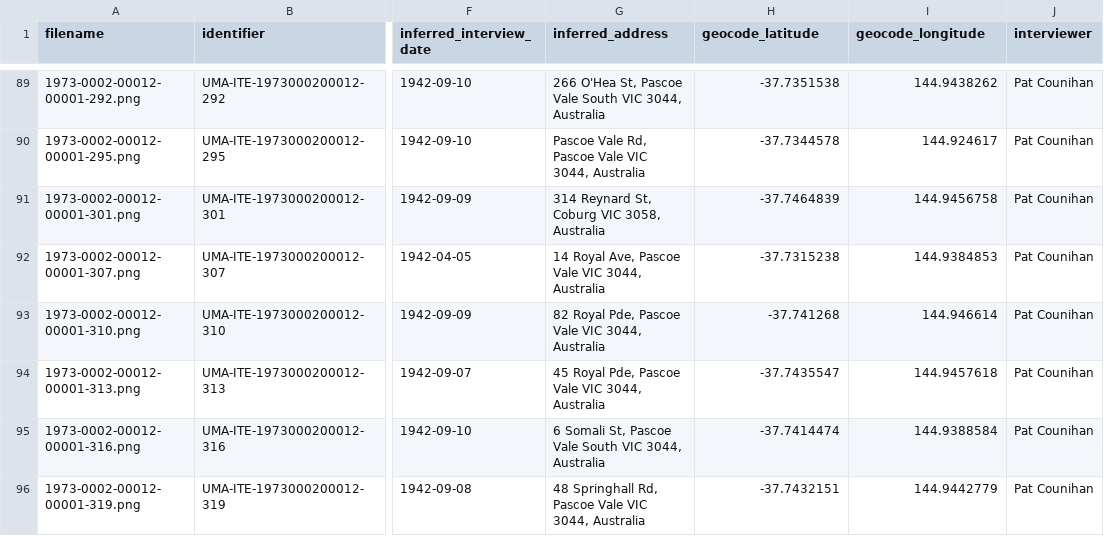
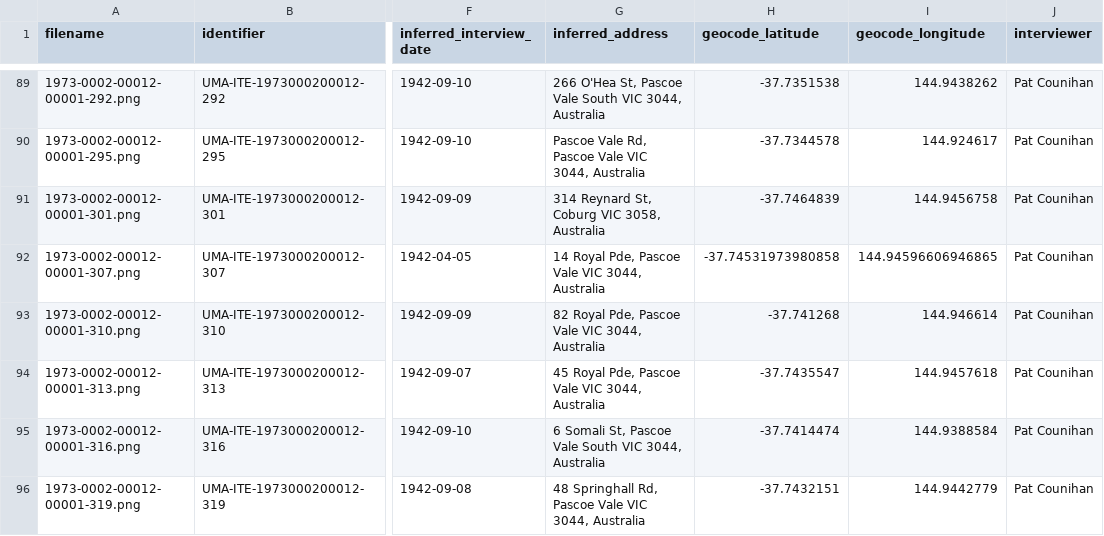
Before and after one commit to carljoseph/prestsurvey, a CSV file: docs/data/validated_addresses.csv, drawn as a sheet; only a part is shown, gaps mark what is left out; the diff names each change by its address in the sheet, - before the commit and + after, or states it on an @@ line.

Commit message:
fix: 14 Royal Ave to Royal Pde

```diff
--- a/docs/data/validated_addresses.csv
+++ b/docs/data/validated_addresses.csv
-G92 (inferred_address): 14 Royal Ave, Pascoe Vale VIC 3044, Australia
+G92 (inferred_address): 14 Royal Pde, Pascoe Vale VIC 3044, Australia
-H92 (geocode_latitude): -37.7315238
+H92 (geocode_latitude): -37.74531973980858
-I92 (geocode_longitude): 144.9384853
+I92 (geocode_longitude): 144.94596606946865
```
Also changed, not shown: 1 other file.
